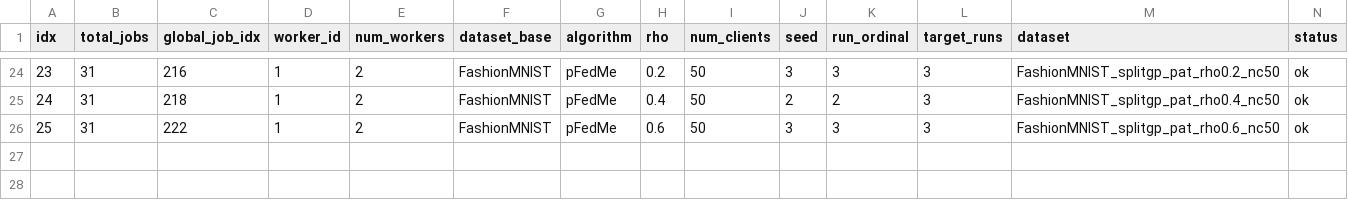
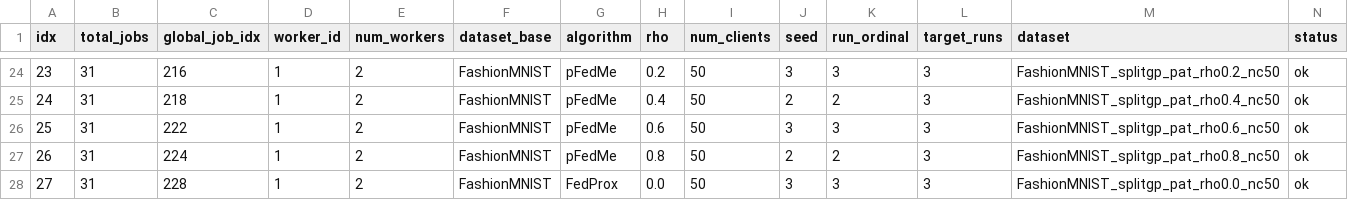
Before and after one commit to riceCakeSsamanKo/FedCD, a CSV file: FedCD-Baseline/batch_runs/splitgp_rho_baselines_vgg8_3runs/date_20260616/time_055019/worker_1/status.csv, drawn as a sheet; only a part is shown, gaps mark what is left out; rows hold the shown columns only; the diff names each change by its address in the sheet, - before the commit and + after, or states it on an @@ line.

Commit message:
add baseline logs per hour

```diff
--- a/FedCD-Baseline/batch_runs/splitgp_rho_baselines_vgg8_3runs/date_20260616/time_055019/worker_1/status.csv
+++ b/FedCD-Baseline/batch_runs/splitgp_rho_baselines_vgg8_3runs/date_20260616/time_055019/worker_1/status.csv
+row 27: 26 | 31 | 224 | 1 | 2 | FashionMNIST | pFedMe | 0.8 | 50 | 2 | 2 | 3 | FashionMNIST_splitgp_pat_rho0.8_nc50 | ok
+row 28: 27 | 31 | 228 | 1 | 2 | FashionMNIST | FedProx | 0.0 | 50 | 3 | 3 | 3 | FashionMNIST_splitgp_pat_rho0.0_nc50 | ok
```
Also changed, not shown: 9 other files.
